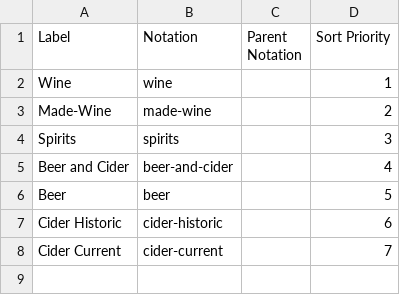
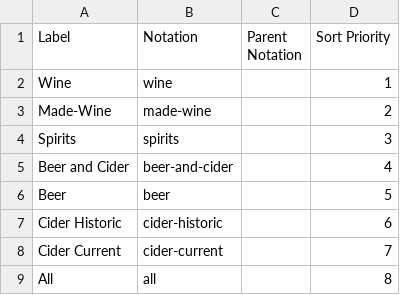
Before and after one commit to GSS-Cogs/family-trade, a CSV file: reference/codelists/alcohol-type.csv, drawn as a sheet.

Commit message:
adding all

```diff
--- a/reference/codelists/alcohol-type.csv
+++ b/reference/codelists/alcohol-type.csv
@@ -8 +8,2 @@ Cider Historic,cider-historic,,6
 Cider Current,cider-current,,7
+All,all,,8
```
